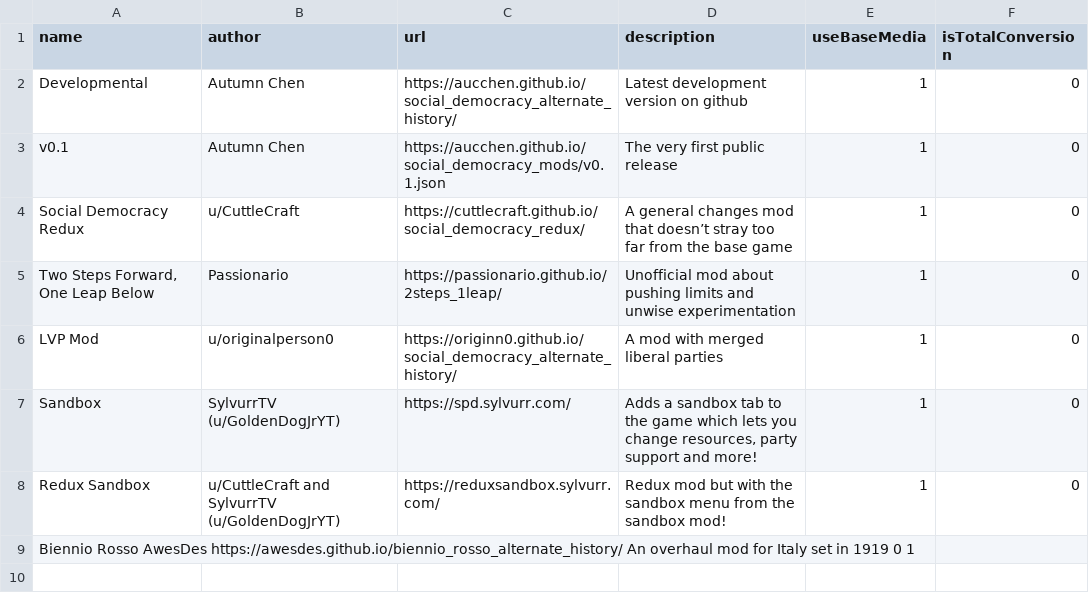
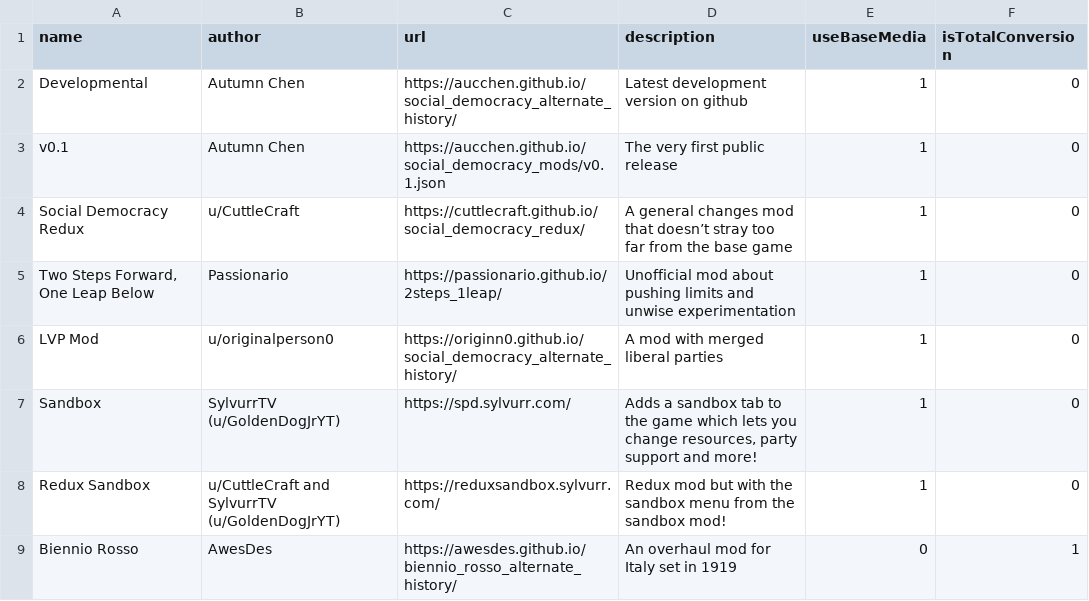
Before and after one commit to SylvurrTV/social_democracy_mods, a TSV file: mod_list.tsv, drawn as a sheet.

Commit message:
Update mod_list.tsv

```diff
--- a/mod_list.tsv
+++ b/mod_list.tsv
@@ -8,2 +8,2 @@ Sandbox	SylvurrTV (u/GoldenDogJrYT)	https://spd.sylvurr.com/	Adds a sandbox tab
 Redux Sandbox	u/CuttleCraft and SylvurrTV (u/GoldenDogJrYT)	https://reduxsandbox.sylvurr.com/	Redux mod but with the sandbox menu from the sandbox mod!	1	0
-Biennio Rosso  AwesDes  https://awesdes.github.io/biennio_rosso_alternate_history/  An overhaul mod for Italy set in 1919  0  1
+Biennio Rosso	AwesDes	https://awesdes.github.io/biennio_rosso_alternate_history/	An overhaul mod for Italy set in 1919	0	1
```
